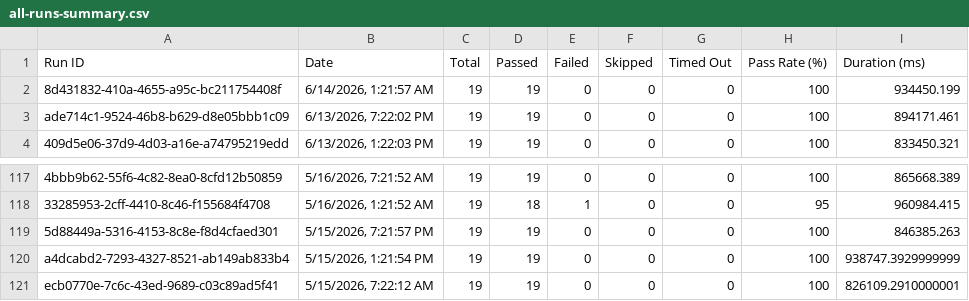
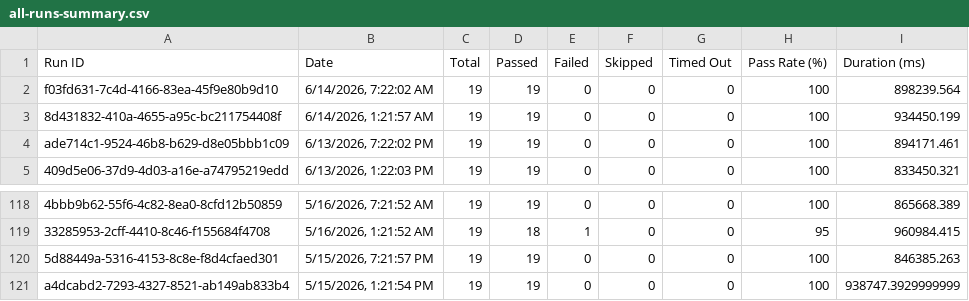
Before and after one commit to saira-uwc/asksam-automation-new, a CSV file: docs/exports/all-runs-summary.csv, drawn as a sheet; only a part is shown, gaps mark what is left out; removed rows and columns are numbered as before the commit, all else as after; the diff names each change by its address in the sheet, - before the commit and + after, or states it on an @@ line.

```diff
--- a/docs/exports/all-runs-summary.csv
+++ b/docs/exports/all-runs-summary.csv
+row 2: f03fd631-7c4d-4166-83ea-45f9e80b9d10 | 6/14/2026, 7:22:02 AM | 19 | 19 | 0 | 0 | 0 | 100 | 898239.564
-row 121: ecb0770e-7c6c-43ed-9689-c03c89ad5f41 | 5/15/2026, 7:22:12 AM | 19 | 19 | 0 | 0 | 0 | 100 | 826109.2910000001
```
Also changed, not shown: docs/exports/current-run.csv, 3 other files.
